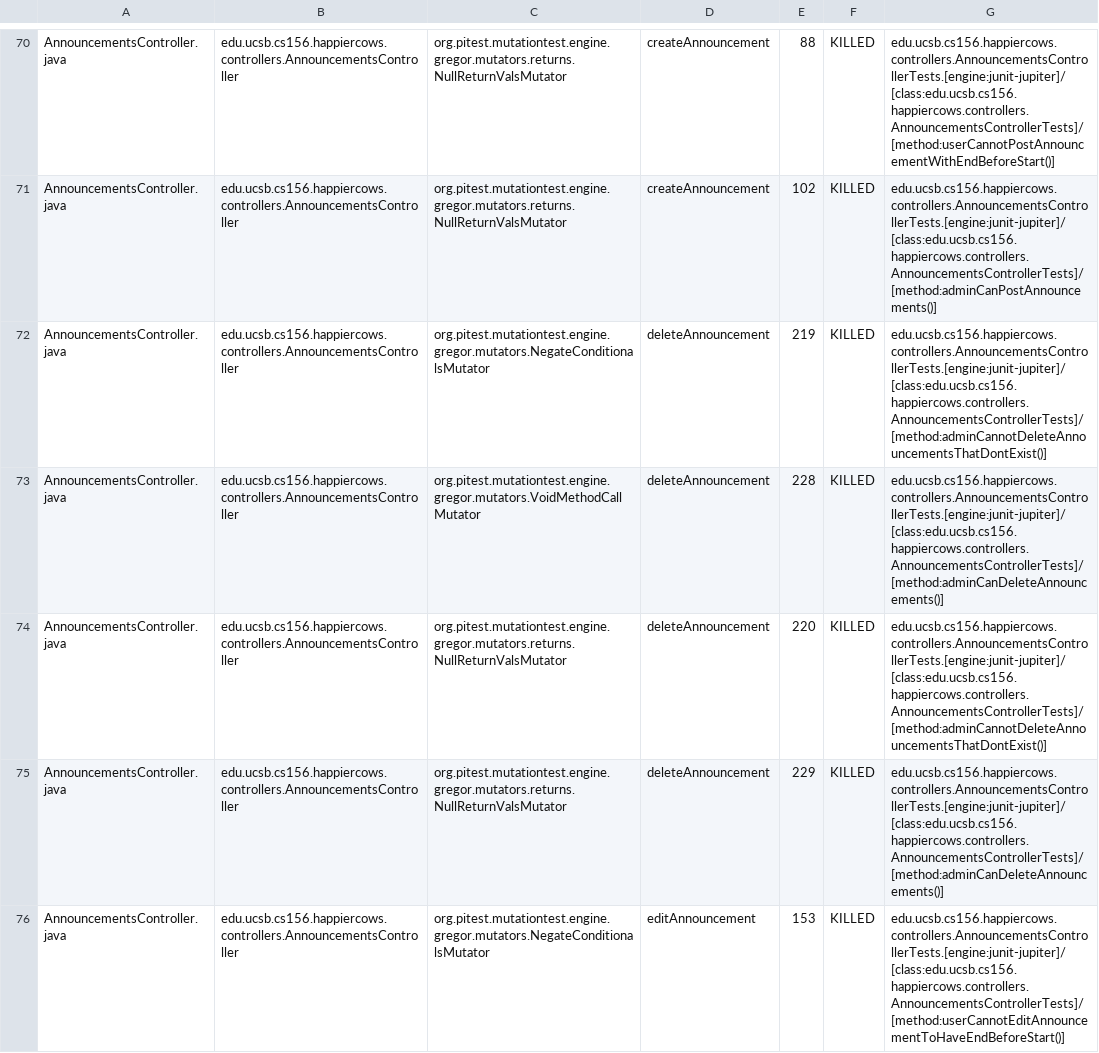
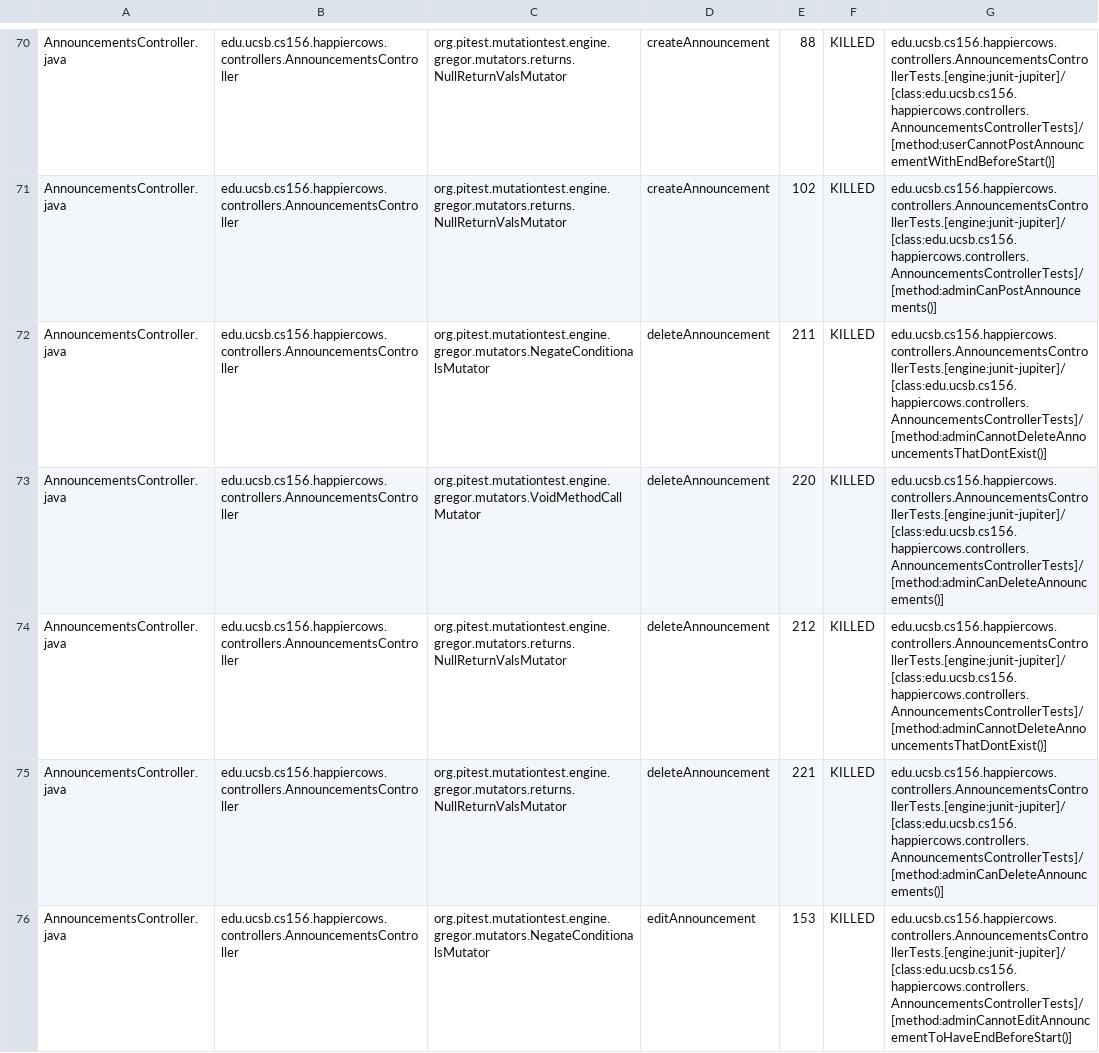
Before and after one commit to ucsb-cs156-f24/proj-happycows-f24-12, a CSV file: prs/36/pitest/mutations.csv, drawn as a sheet; only a part is shown, gaps mark what is left out; the diff covers the shown part only.

Commit message:
Deploying to gh-pages from @ ucsb-cs156-f24/proj-happycows-f24-12@fda2eb4e7f2845d0292b34c4a8773e361dea1ebf 🚀

```diff
--- a/prs/36/pitest/mutations.csv
+++ b/prs/36/pitest/mutations.csv
@@ -71,6 +71,6 @@ AnnouncementsController.java,edu.ucsb.cs156.happiercows.controllers.Announcement
 AnnouncementsController.java,edu.ucsb.cs156.happiercows.controllers.AnnouncementsController,org.pitest.mutationtest.engine.gregor.mutators.returns.NullReturnValsMutator,createAnnouncement,102,KILLED,edu.ucsb.cs156.happiercows.controllers.AnnouncementsControllerTests.[engine:junit-jupiter]/[class:edu.ucsb.cs156.happiercows.controllers.AnnouncementsControllerTests]/[method:adminCanPostAnnouncements()]
-AnnouncementsController.java,edu.ucsb.cs156.happiercows.controllers.AnnouncementsController,org.pitest.mutationtest.engine.gregor.mutators.NegateConditionalsMutator,deleteAnnouncement,219,KILLED,edu.ucsb.cs156.happiercows.controllers.AnnouncementsControllerTests.[engine:junit-jupiter]/[class:edu.ucsb.cs156.happiercows.controllers.AnnouncementsControllerTests]/[method:adminCannotDeleteAnnouncementsThatDontExist()]
-AnnouncementsController.java,edu.ucsb.cs156.happiercows.controllers.AnnouncementsController,org.pitest.mutationtest.engine.gregor.mutators.VoidMethodCallMutator,deleteAnnouncement,228,KILLED,edu.ucsb.cs156.happiercows.controllers.AnnouncementsControllerTests.[engine:junit-jupiter]/[class:edu.ucsb.cs156.happiercows.controllers.AnnouncementsControllerTests]/[method:adminCanDeleteAnnouncements()]
-AnnouncementsController.java,edu.ucsb.cs156.happiercows.controllers.AnnouncementsController,org.pitest.mutationtest.engine.gregor.mutators.returns.NullReturnValsMutator,deleteAnnouncement,220,KILLED,edu.ucsb.cs156.happiercows.controllers.AnnouncementsControllerTests.[engine:junit-jupiter]/[class:edu.ucsb.cs156.happiercows.controllers.AnnouncementsControllerTests]/[method:adminCannotDeleteAnnouncementsThatDontExist()]
-AnnouncementsController.java,edu.ucsb.cs156.happiercows.controllers.AnnouncementsController,org.pitest.mutationtest.engine.gregor.mutators.returns.NullReturnValsMutator,deleteAnnouncement,229,KILLED,edu.ucsb.cs156.happiercows.controllers.AnnouncementsControllerTests.[engine:junit-jupiter]/[class:edu.ucsb.cs156.happiercows.controllers.AnnouncementsControllerTests]/[method:adminCanDeleteAnnouncements()]
-AnnouncementsController.java,edu.ucsb.cs156.happiercows.controllers.AnnouncementsController,org.pitest.mutationtest.engine.gregor.mutators.NegateConditionalsMutator,editAnnouncement,153,KILLED,edu.ucsb.cs156.happiercows.controllers.AnnouncementsControllerTests.[engine:junit-jupiter]/[class:edu.ucsb.cs156.happiercows.controllers.AnnouncementsControllerTests]/[method:userCannotEditAnnouncementToHaveEndBeforeStart()]
+AnnouncementsController.java,edu.ucsb.cs156.happiercows.controllers.AnnouncementsController,org.pitest.mutationtest.engine.gregor.mutators.NegateConditionalsMutator,deleteAnnouncement,211,KILLED,edu.ucsb.cs156.happiercows.controllers.AnnouncementsControllerTests.[engine:junit-jupiter]/[class:edu.ucsb.cs156.happiercows.controllers.AnnouncementsControllerTests]/[method:adminCannotDeleteAnnouncementsThatDontExist()]
+AnnouncementsController.java,edu.ucsb.cs156.happiercows.controllers.AnnouncementsController,org.pitest.mutationtest.engine.gregor.mutators.VoidMethodCallMutator,deleteAnnouncement,220,KILLED,edu.ucsb.cs156.happiercows.controllers.AnnouncementsControllerTests.[engine:junit-jupiter]/[class:edu.ucsb.cs156.happiercows.controllers.AnnouncementsControllerTests]/[method:adminCanDeleteAnnouncements()]
+AnnouncementsController.java,edu.ucsb.cs156.happiercows.controllers.AnnouncementsController,org.pitest.mutationtest.engine.gregor.mutators.returns.NullReturnValsMutator,deleteAnnouncement,212,KILLED,edu.ucsb.cs156.happiercows.controllers.AnnouncementsControllerTests.[engine:junit-jupiter]/[class:edu.ucsb.cs156.happiercows.controllers.AnnouncementsControllerTests]/[method:adminCannotDeleteAnnouncementsThatDontExist()]
+AnnouncementsController.java,edu.ucsb.cs156.happiercows.controllers.AnnouncementsController,org.pitest.mutationtest.engine.gregor.mutators.returns.NullReturnValsMutator,deleteAnnouncement,221,KILLED,edu.ucsb.cs156.happiercows.controllers.AnnouncementsControllerTests.[engine:junit-jupiter]/[class:edu.ucsb.cs156.happiercows.controllers.AnnouncementsControllerTests]/[method:adminCanDeleteAnnouncements()]
+AnnouncementsController.java,edu.ucsb.cs156.happiercows.controllers.AnnouncementsController,org.pitest.mutationtest.engine.gregor.mutators.NegateConditionalsMutator,editAnnouncement,153,KILLED,edu.ucsb.cs156.happiercows.controllers.AnnouncementsControllerTests.[engine:junit-jupiter]/[class:edu.ucsb.cs156.happiercows.controllers.AnnouncementsControllerTests]/[method:adminCannotEditAnnouncementToHaveEndBeforeStart()]
```
Also changed, not shown: 1 removed row and 90 edited cells elsewhere in this file, 51 other files.
